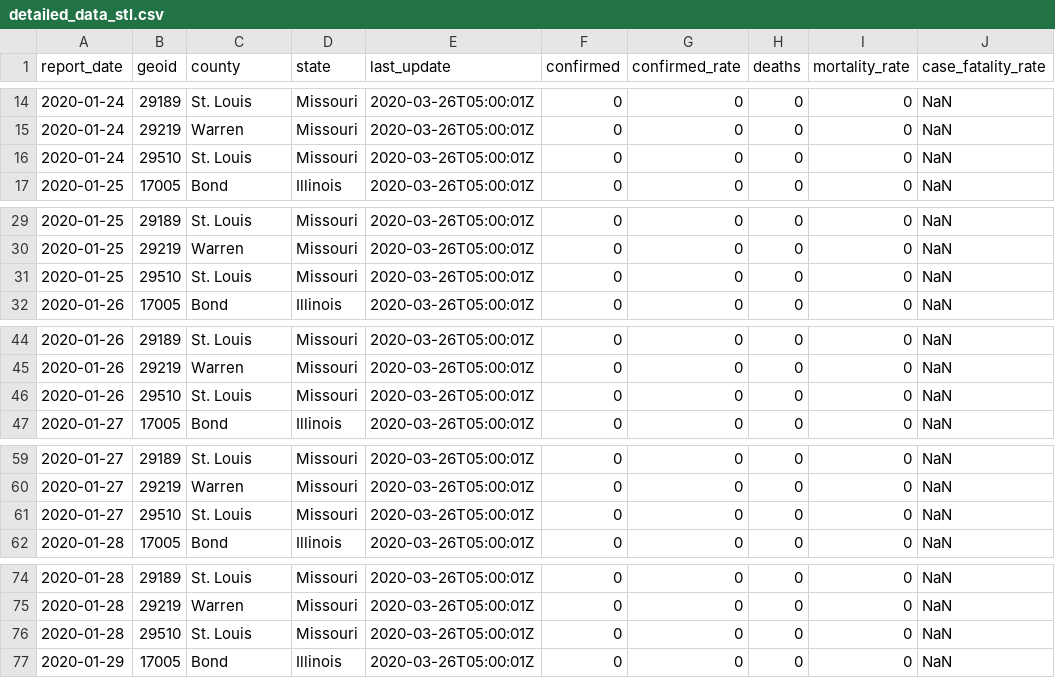
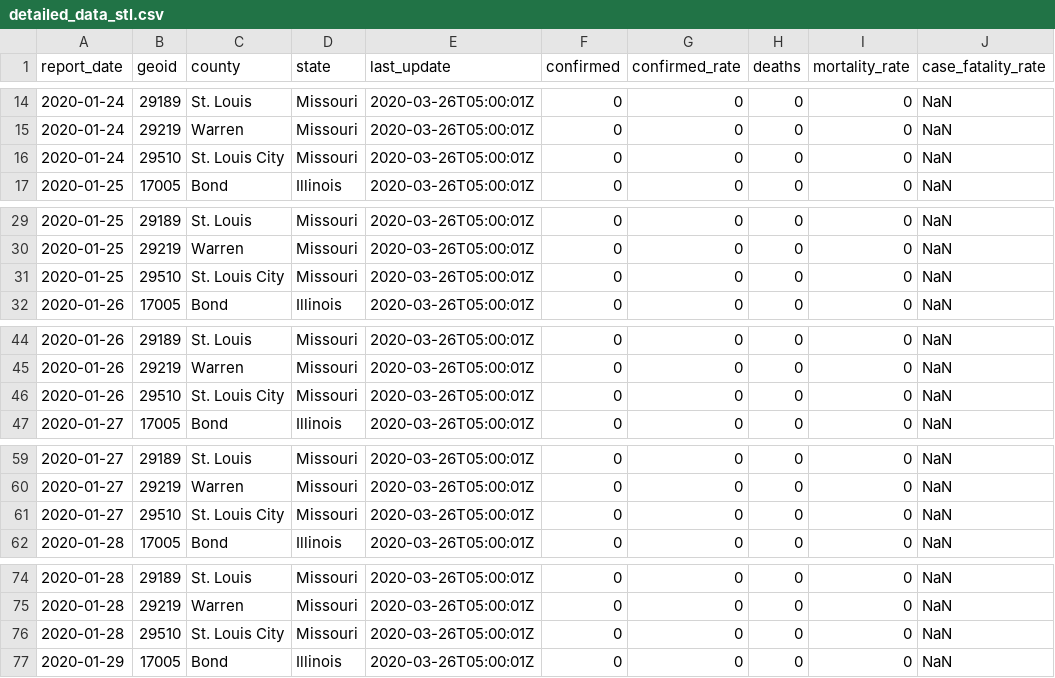
Before and after one commit to slu-openGIS/covid_daily_viz_archive, a CSV file: data/detailed_data_stl.csv, drawn as a sheet; only a part is shown, gaps mark what is left out; the diff covers the shown part only.

```diff
--- a/data/detailed_data_stl.csv
+++ b/data/detailed_data_stl.csv
@@ -15,3 +15,3 @@ report_date,geoid,county,state,last_update,confirmed,confirmed_rate,deaths,morta
 2020-01-24,29219,Warren,Missouri,2020-03-26T05:00:01Z,0,0,0,0,NaN
-2020-01-24,29510,St. Louis,Missouri,2020-03-26T05:00:01Z,0,0,0,0,NaN
+2020-01-24,29510,St. Louis City,Missouri,2020-03-26T05:00:01Z,0,0,0,0,NaN
 2020-01-25,17005,Bond,Illinois,2020-03-26T05:00:01Z,0,0,0,0,NaN
@@ -30,3 +30,3 @@ report_date,geoid,county,state,last_update,confirmed,confirmed_rate,deaths,morta
 2020-01-25,29219,Warren,Missouri,2020-03-26T05:00:01Z,0,0,0,0,NaN
-2020-01-25,29510,St. Louis,Missouri,2020-03-26T05:00:01Z,0,0,0,0,NaN
+2020-01-25,29510,St. Louis City,Missouri,2020-03-26T05:00:01Z,0,0,0,0,NaN
 2020-01-26,17005,Bond,Illinois,2020-03-26T05:00:01Z,0,0,0,0,NaN
@@ -45,3 +45,3 @@ report_date,geoid,county,state,last_update,confirmed,confirmed_rate,deaths,morta
 2020-01-26,29219,Warren,Missouri,2020-03-26T05:00:01Z,0,0,0,0,NaN
-2020-01-26,29510,St. Louis,Missouri,2020-03-26T05:00:01Z,0,0,0,0,NaN
+2020-01-26,29510,St. Louis City,Missouri,2020-03-26T05:00:01Z,0,0,0,0,NaN
 2020-01-27,17005,Bond,Illinois,2020-03-26T05:00:01Z,0,0,0,0,NaN
@@ -60,3 +60,3 @@ report_date,geoid,county,state,last_update,confirmed,confirmed_rate,deaths,morta
 2020-01-27,29219,Warren,Missouri,2020-03-26T05:00:01Z,0,0,0,0,NaN
-2020-01-27,29510,St. Louis,Missouri,2020-03-26T05:00:01Z,0,0,0,0,NaN
+2020-01-27,29510,St. Louis City,Missouri,2020-03-26T05:00:01Z,0,0,0,0,NaN
 2020-01-28,17005,Bond,Illinois,2020-03-26T05:00:01Z,0,0,0,0,NaN
@@ -75,3 +75,3 @@ report_date,geoid,county,state,last_update,confirmed,confirmed_rate,deaths,morta
 2020-01-28,29219,Warren,Missouri,2020-03-26T05:00:01Z,0,0,0,0,NaN
-2020-01-28,29510,St. Louis,Missouri,2020-03-26T05:00:01Z,0,0,0,0,NaN
+2020-01-28,29510,St. Louis City,Missouri,2020-03-26T05:00:01Z,0,0,0,0,NaN
 2020-01-29,17005,Bond,Illinois,2020-03-26T05:00:01Z,0,0,0,0,NaN
```
Also changed, not shown: 53 edited cells elsewhere in this file, data/detailed_data_kc.csv, data/detailed_data_missouri.csv, 23 other files.
